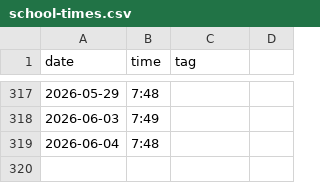
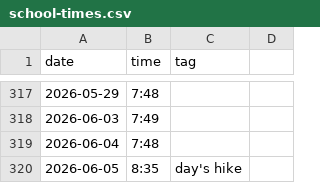
Before and after one commit to defgsus/kindergarten-times, a CSV file: school-times.csv, drawn as a sheet; only a part is shown, gaps mark what is left out; the diff names each change by its address in the sheet, - before the commit and + after, or states it on an @@ line.

Commit message:
social life is all so complicated..

```diff
--- a/school-times.csv
+++ b/school-times.csv
+row 320: 2026-06-05 | 8:35 | day's hike
```
